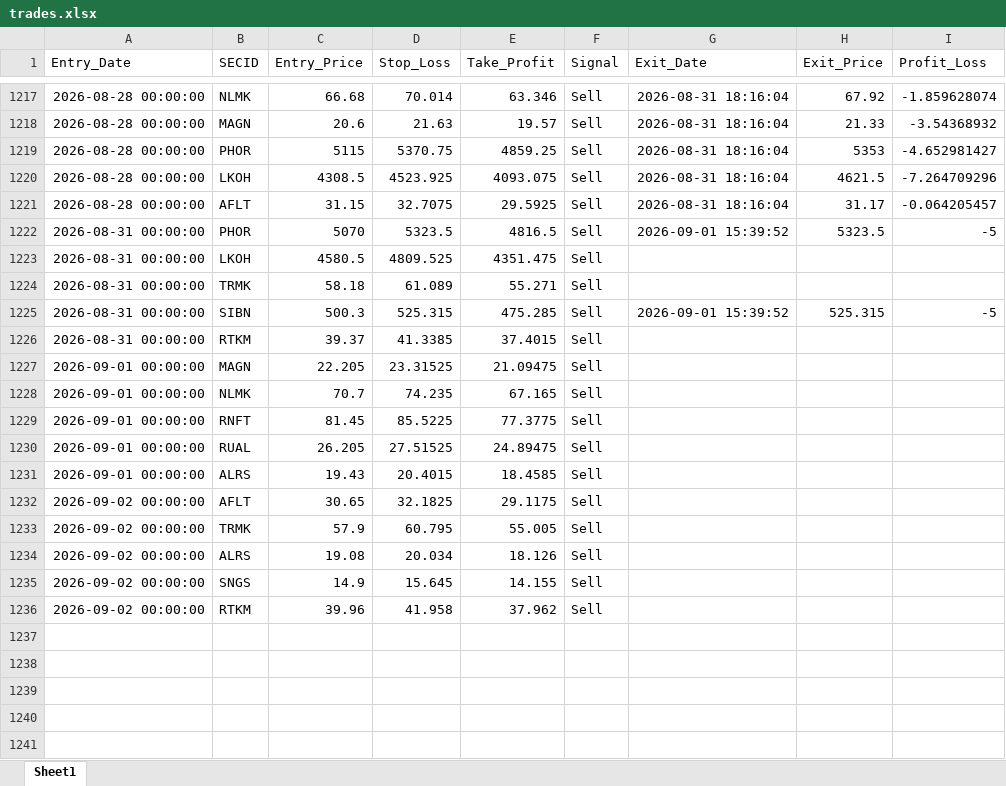
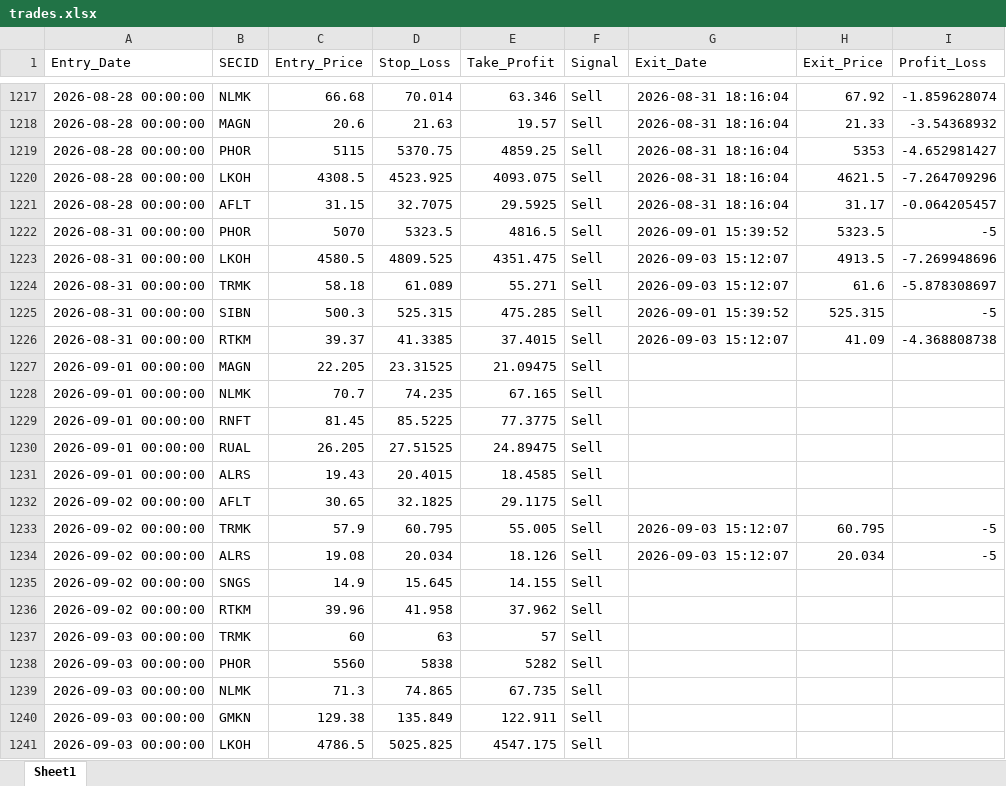
Before and after one commit to Leo1255serg/moex-signals-rf, an Excel workbook: data/trades.xlsx, sheet Sheet1, drawn as a sheet; only a part is shown, gaps mark what is left out; values as stored, in another font and other column widths than the file's, no borders; the diff names each change by its address in the sheet, - before the commit and + after, or states it on an @@ line.

```diff
--- a/data/trades.xlsx (sheet Sheet1)
+++ b/data/trades.xlsx (sheet Sheet1)
-G1223:G1224 (Exit_Date): (empty)
+G1223:G1224 (Exit_Date): 2026-09-03 15:12:07
-H1223 (Exit_Price): (empty)
+H1223 (Exit_Price): 4913.5
-I1223 (Profit_Loss): (empty)
+I1223 (Profit_Loss): -7.269948696
-H1224 (Exit_Price): (empty)
+H1224 (Exit_Price): 61.6
-I1224 (Profit_Loss): (empty)
+I1224 (Profit_Loss): -5.878308697
-G1226 (Exit_Date): (empty)
+G1226 (Exit_Date): 2026-09-03 15:12:07
-H1226 (Exit_Price): (empty)
+H1226 (Exit_Price): 41.09
-I1226 (Profit_Loss): (empty)
+I1226 (Profit_Loss): -4.368808738
-G1233:G1234 (Exit_Date): (empty)
+G1233:G1234 (Exit_Date): 2026-09-03 15:12:07
-H1233 (Exit_Price): (empty)
+H1233 (Exit_Price): 60.795
-I1233:I1234 (Profit_Loss): (empty)
+I1233:I1234 (Profit_Loss): -5
-H1234 (Exit_Price): (empty)
+H1234 (Exit_Price): 20.034
+row 1237: 2026-09-03 00:00:00 | TRMK | 60 | 63 | 57 | Sell
+row 1238: 2026-09-03 00:00:00 | PHOR | 5560 | 5838 | 5282 | Sell
+row 1239: 2026-09-03 00:00:00 | NLMK | 71.3 | 74.865 | 67.735 | Sell
+row 1240: 2026-09-03 00:00:00 | GMKN | 129.38 | 135.849 | 122.911 | Sell
+row 1241: 2026-09-03 00:00:00 | LKOH | 4786.5 | 5025.825 | 4547.175 | Sell
```
Also changed, not shown: data/moex_data.xlsx, data/signals.xlsx.
